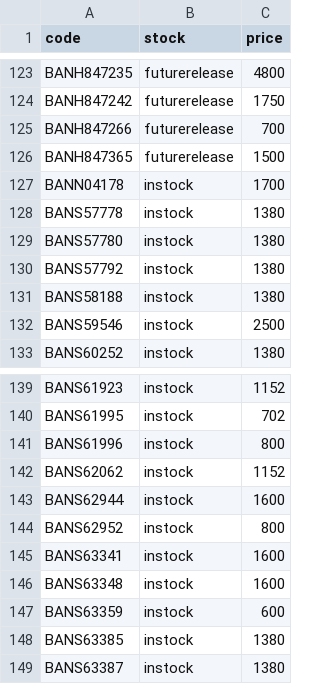
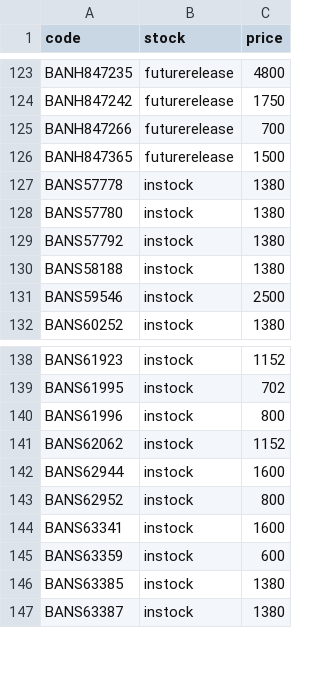
Before and after one commit to vktr107/hlj_price_tracker, a CSV file: saved.csv, drawn as a sheet; only a part is shown, gaps mark what is left out; the diff names each change by its address in the sheet, - before the commit and + after, or states it on an @@ line.

```diff
--- a/saved.csv
+++ b/saved.csv
-row 127: BANN04178 | instock | 1700
-row 146: BANS63348 | instock | 1600
```
